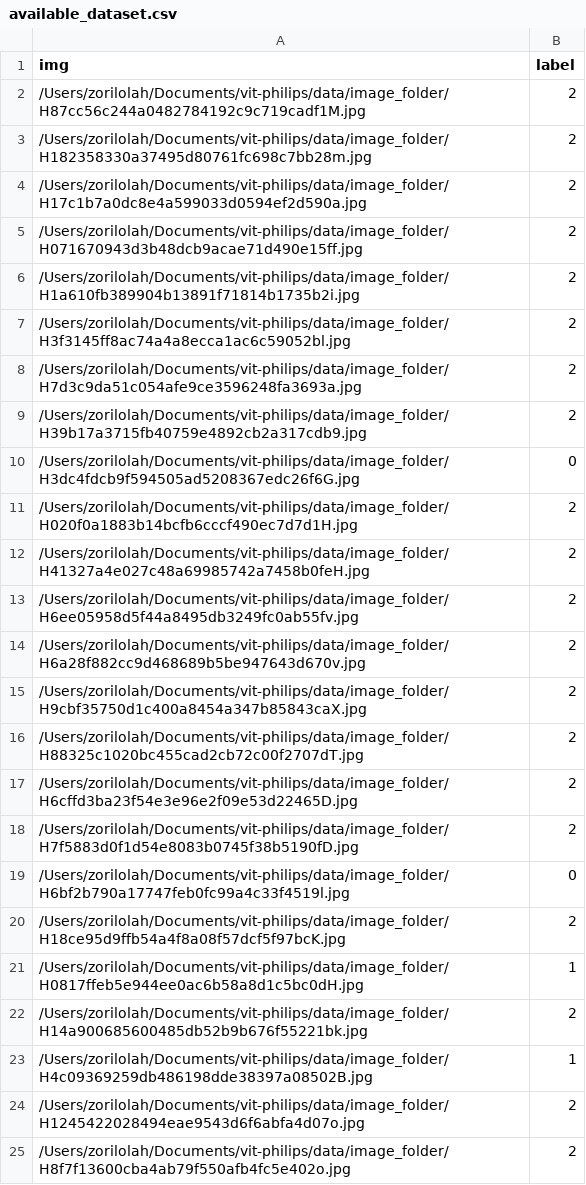
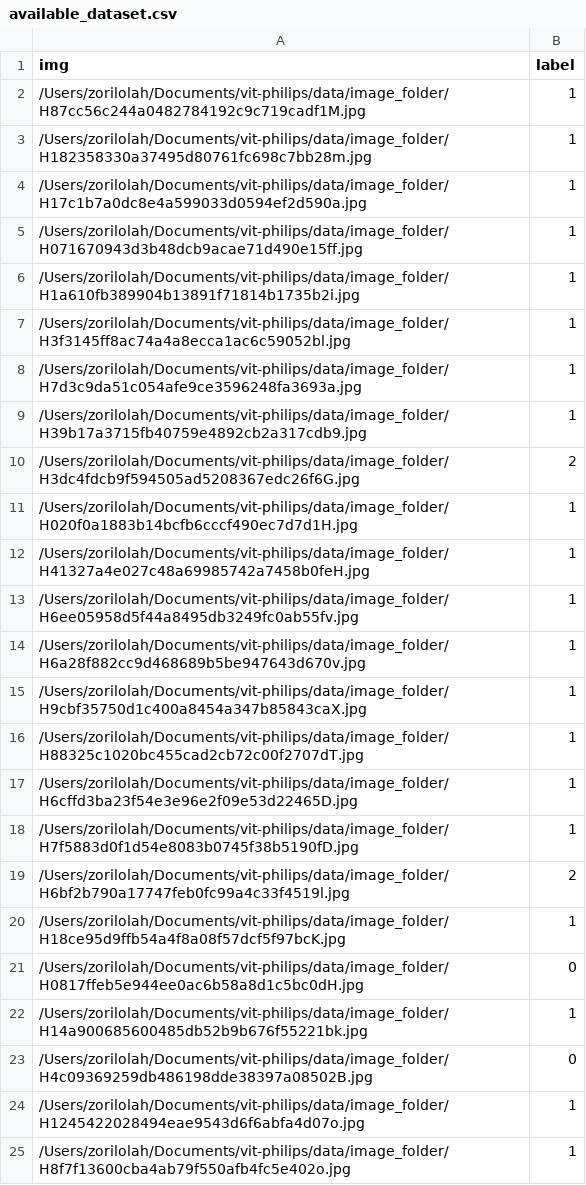
Before and after one commit to ZorilOlah/vit-philips, a CSV file: data/available_dataset.csv, drawn as a sheet.

```diff
--- a/data/available_dataset.csv
+++ b/data/available_dataset.csv
@@ -1,25 +1,25 @@
 img,label
-/Users/zorilolah/Documents/vit-philips/data/image_folder/H87cc56c244a0482784192c9c719cadf1M.jpg,2
-/Users/zorilolah/Documents/vit-philips/data/image_folder/H182358330a37495d80761fc698c7bb28m.jpg,2
-/Users/zorilolah/Documents/vit-philips/data/image_folder/H17c1b7a0dc8e4a599033d0594ef2d590a.jpg,2
-/Users/zorilolah/Documents/vit-philips/data/image_folder/H071670943d3b48dcb9acae71d490e15ff.jpg,2
-/Users/zorilolah/Documents/vit-philips/data/image_folder/H1a610fb389904b13891f71814b1735b2i.jpg,2
-/Users/zorilolah/Documents/vit-philips/data/image_folder/H3f3145ff8ac74a4a8ecca1ac6c59052bl.jpg,2
-/Users/zorilolah/Documents/vit-philips/data/image_folder/H7d3c9da51c054afe9ce3596248fa3693a.jpg,2
-/Users/zorilolah/Documents/vit-philips/data/image_folder/H39b17a3715fb40759e4892cb2a317cdb9.jpg,2
-/Users/zorilolah/Documents/vit-philips/data/image_folder/H3dc4fdcb9f594505ad5208367edc26f6G.jpg,0
-/Users/zorilolah/Documents/vit-philips/data/image_folder/H020f0a1883b14bcfb6cccf490ec7d7d1H.jpg,2
-/Users/zorilolah/Documents/vit-philips/data/image_folder/H41327a4e027c48a69985742a7458b0feH.jpg,2
-/Users/zorilolah/Documents/vit-philips/data/image_folder/H6ee05958d5f44a8495db3249fc0ab55fv.jpg,2
-/Users/zorilolah/Documents/vit-philips/data/image_folder/H6a28f882cc9d468689b5be947643d670v.jpg,2
-/Users/zorilolah/Documents/vit-philips/data/image_folder/H9cbf35750d1c400a8454a347b85843caX.jpg,2
-/Users/zorilolah/Documents/vit-philips/data/image_folder/H88325c1020bc455cad2cb72c00f2707dT.jpg,2
-/Users/zorilolah/Documents/vit-philips/data/image_folder/H6cffd3ba23f54e3e96e2f09e53d22465D.jpg,2
-/Users/zorilolah/Documents/vit-philips/data/image_folder/H7f5883d0f1d54e8083b0745f38b5190fD.jpg,2
-/Users/zorilolah/Documents/vit-philips/data/image_folder/H6bf2b790a17747feb0fc99a4c33f4519l.jpg,0
-/Users/zorilolah/Documents/vit-philips/data/image_folder/H18ce95d9ffb54a4f8a08f57dcf5f97bcK.jpg,2
-/Users/zorilolah/Documents/vit-philips/data/image_folder/H0817ffeb5e944ee0ac6b58a8d1c5bc0dH.jpg,1
-/Users/zorilolah/Documents/vit-philips/data/image_folder/H14a900685600485db52b9b676f55221bk.jpg,2
-/Users/zorilolah/Documents/vit-philips/data/image_folder/H4c09369259db486198dde38397a08502B.jpg,1
-/Users/zorilolah/Documents/vit-philips/data/image_folder/H1245422028494eae9543d6f6abfa4d07o.jpg,2
-/Users/zorilolah/Documents/vit-philips/data/image_folder/H8f7f13600cba4ab79f550afb4fc5e402o.jpg,2
+/Users/zorilolah/Documents/vit-philips/data/image_folder/H87cc56c244a0482784192c9c719cadf1M.jpg,1
+/Users/zorilolah/Documents/vit-philips/data/image_folder/H182358330a37495d80761fc698c7bb28m.jpg,1
+/Users/zorilolah/Documents/vit-philips/data/image_folder/H17c1b7a0dc8e4a599033d0594ef2d590a.jpg,1
+/Users/zorilolah/Documents/vit-philips/data/image_folder/H071670943d3b48dcb9acae71d490e15ff.jpg,1
+/Users/zorilolah/Documents/vit-philips/data/image_folder/H1a610fb389904b13891f71814b1735b2i.jpg,1
+/Users/zorilolah/Documents/vit-philips/data/image_folder/H3f3145ff8ac74a4a8ecca1ac6c59052bl.jpg,1
+/Users/zorilolah/Documents/vit-philips/data/image_folder/H7d3c9da51c054afe9ce3596248fa3693a.jpg,1
+/Users/zorilolah/Documents/vit-philips/data/image_folder/H39b17a3715fb40759e4892cb2a317cdb9.jpg,1
+/Users/zorilolah/Documents/vit-philips/data/image_folder/H3dc4fdcb9f594505ad5208367edc26f6G.jpg,2
+/Users/zorilolah/Documents/vit-philips/data/image_folder/H020f0a1883b14bcfb6cccf490ec7d7d1H.jpg,1
+/Users/zorilolah/Documents/vit-philips/data/image_folder/H41327a4e027c48a69985742a7458b0feH.jpg,1
+/Users/zorilolah/Documents/vit-philips/data/image_folder/H6ee05958d5f44a8495db3249fc0ab55fv.jpg,1
+/Users/zorilolah/Documents/vit-philips/data/image_folder/H6a28f882cc9d468689b5be947643d670v.jpg,1
+/Users/zorilolah/Documents/vit-philips/data/image_folder/H9cbf35750d1c400a8454a347b85843caX.jpg,1
+/Users/zorilolah/Documents/vit-philips/data/image_folder/H88325c1020bc455cad2cb72c00f2707dT.jpg,1
+/Users/zorilolah/Documents/vit-philips/data/image_folder/H6cffd3ba23f54e3e96e2f09e53d22465D.jpg,1
+/Users/zorilolah/Documents/vit-philips/data/image_folder/H7f5883d0f1d54e8083b0745f38b5190fD.jpg,1
+/Users/zorilolah/Documents/vit-philips/data/image_folder/H6bf2b790a17747feb0fc99a4c33f4519l.jpg,2
+/Users/zorilolah/Documents/vit-philips/data/image_folder/H18ce95d9ffb54a4f8a08f57dcf5f97bcK.jpg,1
+/Users/zorilolah/Documents/vit-philips/data/image_folder/H0817ffeb5e944ee0ac6b58a8d1c5bc0dH.jpg,0
+/Users/zorilolah/Documents/vit-philips/data/image_folder/H14a900685600485db52b9b676f55221bk.jpg,1
+/Users/zorilolah/Documents/vit-philips/data/image_folder/H4c09369259db486198dde38397a08502B.jpg,0
+/Users/zorilolah/Documents/vit-philips/data/image_folder/H1245422028494eae9543d6f6abfa4d07o.jpg,1
+/Users/zorilolah/Documents/vit-philips/data/image_folder/H8f7f13600cba4ab79f550afb4fc5e402o.jpg,1
```
Also changed, not shown: 3 other files.
